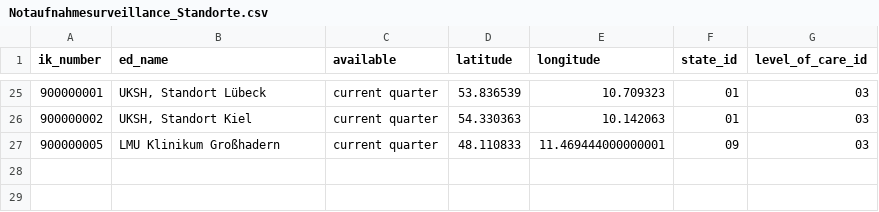
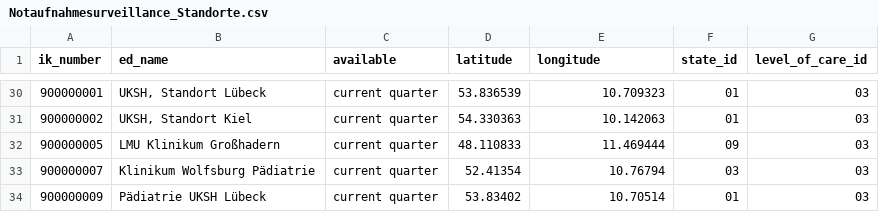
Before and after one commit to robert-koch-institut/Daten_der_Notaufnahmesurveillance, a CSV file: Notaufnahmesurveillance_Standorte.csv, drawn as a sheet; only a part is shown, gaps mark what is left out; the diff covers the shown part only.

```diff
--- a/Notaufnahmesurveillance_Standorte.csv
+++ b/Notaufnahmesurveillance_Standorte.csv
@@ -26,2 +31,4 @@ ik_number,ed_name,available,latitude,longitude,state_id,level_of_care_id
 900000002,"UKSH, Standort Kiel",current quarter,54.330363,10.142063,01,03
-900000005,LMU Klinikum Großhadern,current quarter,48.110833,11.469444000000001,09,03
+900000005,LMU Klinikum Großhadern,current quarter,48.110833,11.469444,09,03
+900000007,Klinikum Wolfsburg Pädiatrie,current quarter,52.41354,10.76794,03,03
+900000009,Pädiatrie UKSH Lübeck,current quarter,53.83402,10.70514,01,03
```
Also changed, not shown: 11 added rows, 6 removed rows, 4 moved rows and 6 edited cells elsewhere in this file, Notaufnahmesurveillance_Datenqualitaet.csv, Notaufnahmesurveillance_Zeitreihen_Alter.csv, 5 other files.
